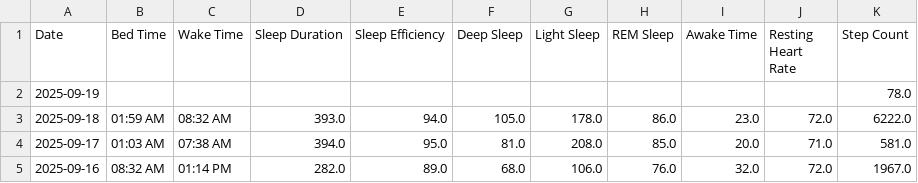
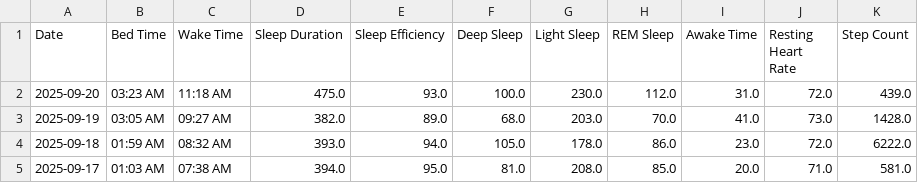
Before and after one commit to TeeLee987/gamingdays, a CSV file: speedrun_stats.csv, drawn as a sheet; only a part is shown; the shorter side is filled out with more unchanged rows.

Commit message:
Update Fitbit data

```diff
--- a/speedrun_stats.csv
+++ b/speedrun_stats.csv
@@ -1,3 +1,4 @@
 Date,Bed Time,Wake Time,Sleep Duration,Sleep Efficiency,Deep Sleep,Light Sleep,REM Sleep,Awake Time,Resting Heart Rate,Step Count
-2025-09-19,,,,,,,,,,78.0
+2025-09-20,03:23 AM,11:18 AM,475.0,93.0,100.0,230.0,112.0,31.0,72.0,439.0
+2025-09-19,03:05 AM,09:27 AM,382.0,89.0,68.0,203.0,70.0,41.0,73.0,1428.0
 2025-09-18,01:59 AM,08:32 AM,393.0,94.0,105.0,178.0,86.0,23.0,72.0,6222.0
```
